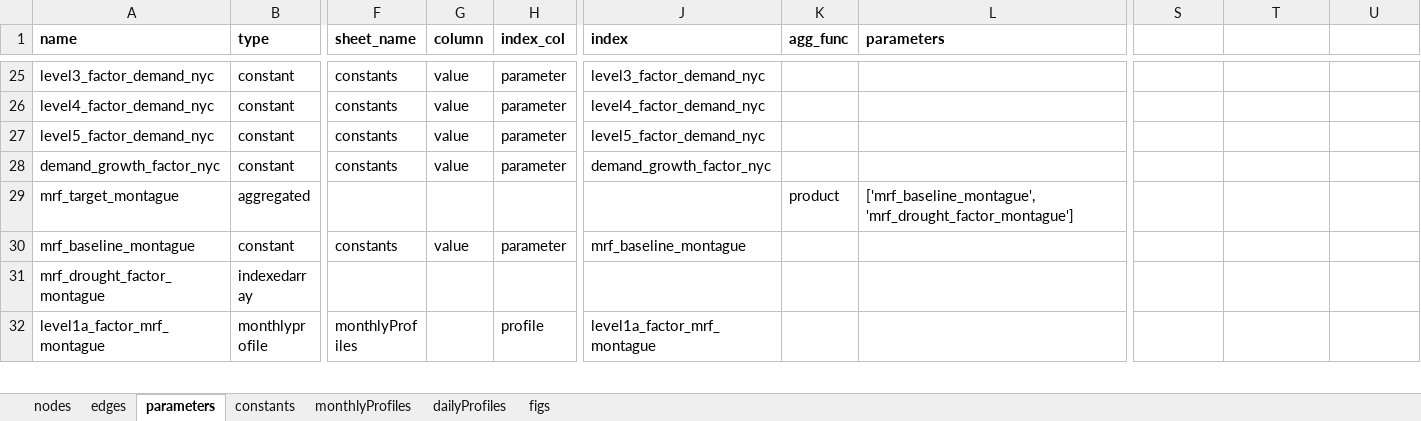
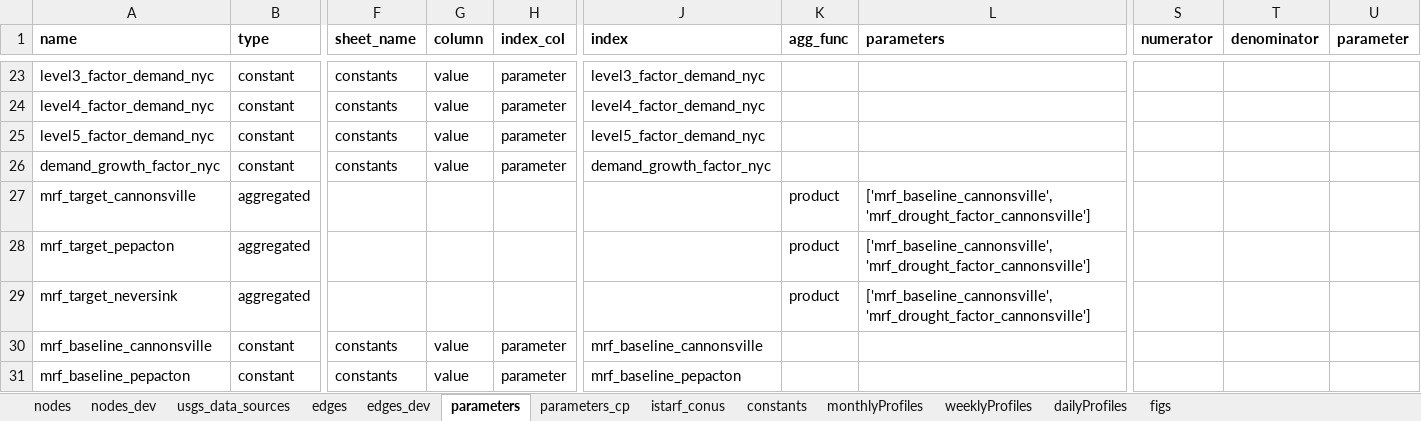
Before and after one commit to Pywr-DRB/Pywr-DRB, an Excel workbook: model_data/drb_model_sheets.xlsx, sheet parameters, drawn as a sheet; only a part is shown, gaps mark what is left out; the shorter side is filled out with more unchanged rows; values as stored, in another font and other column widths than the file's, no borders; rows hold the shown columns only; the diff covers the shown part only; the diff names each change by its address in the sheet, - before the commit and + after, or states it on an @@ line.

Commit message:
expand node network (dev) and add starfit rules (but not working right yet)

```diff
--- a/model_data/drb_model_sheets.xlsx (sheet parameters)
+++ b/model_data/drb_model_sheets.xlsx (sheet parameters)
+sheet tab: nodes_dev
+sheet tab: usgs_data_sources
+sheet tab: edges_dev
+sheet tab: parameters_cp
+sheet tab: istarf_conus
+sheet tab: weeklyProfiles
-S1: (empty)
+S1: numerator
-T1: (empty)
+T1: denominator
-U1: (empty)
+U1: parameter
+row 27: mrf_target_cannonsville | aggregated |  |  |  |  | product | ['mrf_baseline_cannonsville', 'mrf_drought_factor_cannonsville']
+row 28: mrf_target_pepacton | aggregated |  |  |  |  | product | ['mrf_baseline_cannonsville', 'mrf_drought_factor_cannonsville']
+row 29: mrf_target_neversink | aggregated |  |  |  |  | product | ['mrf_baseline_cannonsville', 'mrf_drought_factor_cannonsville']
+row 30: mrf_baseline_cannonsville | constant | constants | value | parameter | mrf_baseline_cannonsville
+row 31: mrf_baseline_pepacton | constant | constants | value | parameter | mrf_baseline_pepacton
```
Also changed, not shown: 34 added rows, 34 removed rows and 12 edited cells elsewhere in this sheet, sheet edges, sheet nodes, sheet dailyProfiles, sheet constants, formulas that keep their value, 45 other files.
